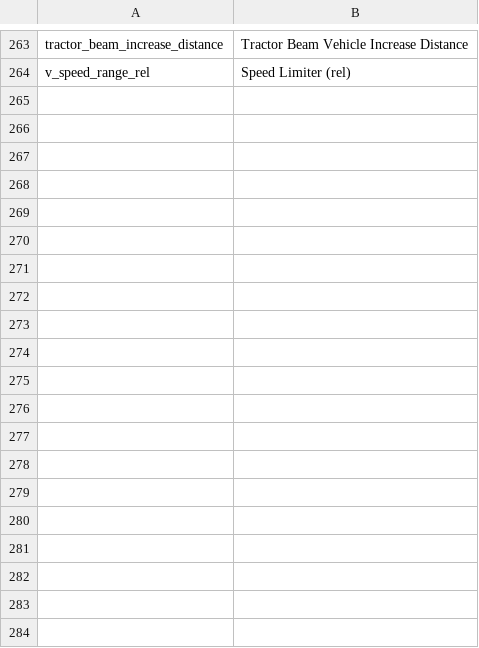
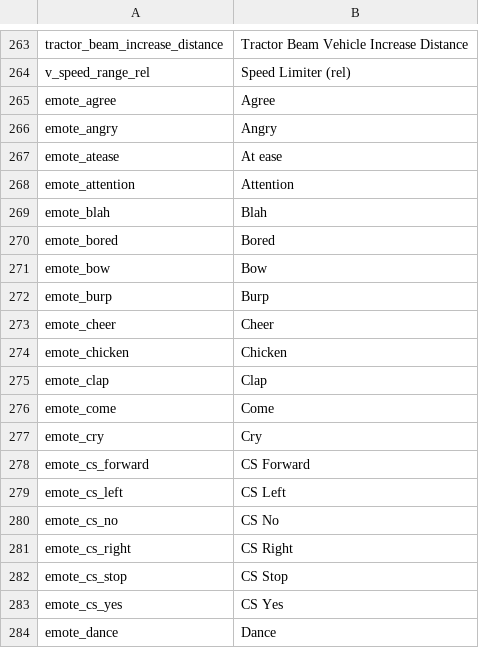
Before and after one commit to afronob/sc-config-editor, a CSV file: files/actions_keybind.csv, drawn as a sheet; only a part is shown, gaps mark what is left out; the diff covers the shown part only; the diff names each change by its address in the sheet, - before the commit and + after, or states it on an @@ line.

Commit message:
add: Emotes to Names mapping

```diff
--- a/files/actions_keybind.csv
+++ b/files/actions_keybind.csv
+row 265: emote_agree | Agree
+row 266: emote_angry | Angry
+row 267: emote_atease | At ease
+row 268: emote_attention | Attention
+row 269: emote_blah | Blah
+row 270: emote_bored | Bored
+row 271: emote_bow | Bow
+row 272: emote_burp | Burp
+row 273: emote_cheer | Cheer
+row 274: emote_chicken | Chicken
+row 275: emote_clap | Clap
+row 276: emote_come | Come
+row 277: emote_cry | Cry
+row 278: emote_cs_forward | CS Forward
+row 279: emote_cs_left | CS Left
+row 280: emote_cs_no | CS No
+row 281: emote_cs_right | CS Right
+row 282: emote_cs_stop | CS Stop
+row 283: emote_cs_yes | CS Yes
+row 284: emote_dance | Dance
```
Also changed, not shown: 20 added rows elsewhere in this file.
